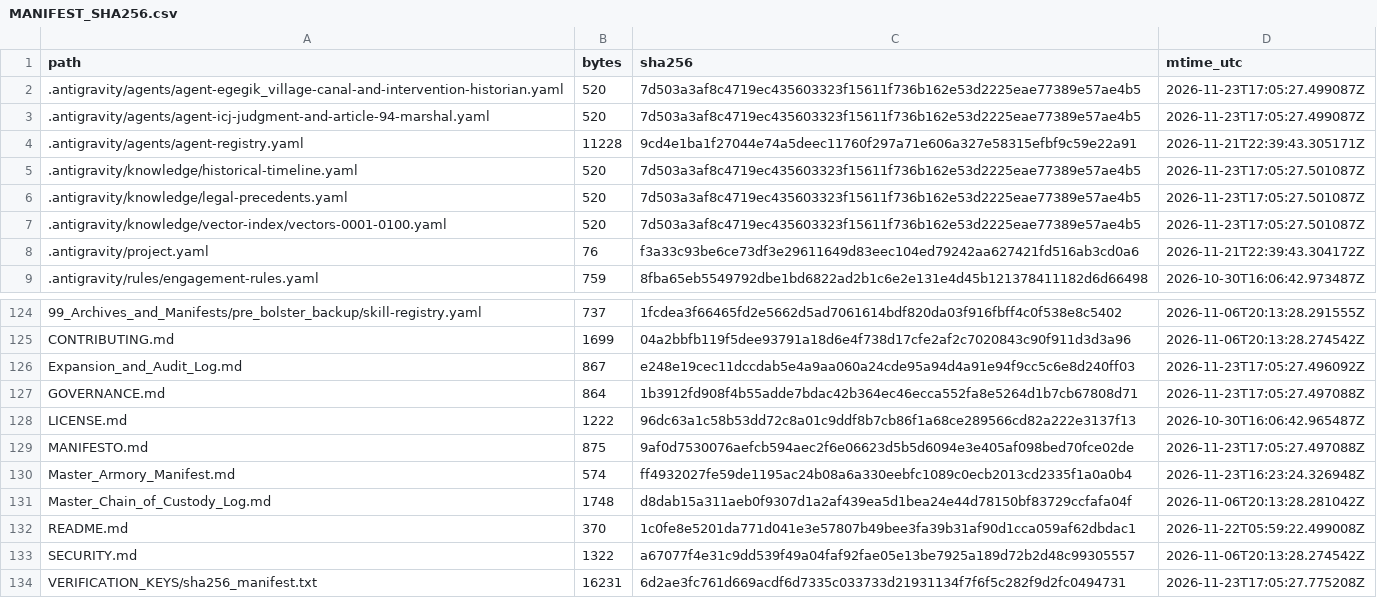
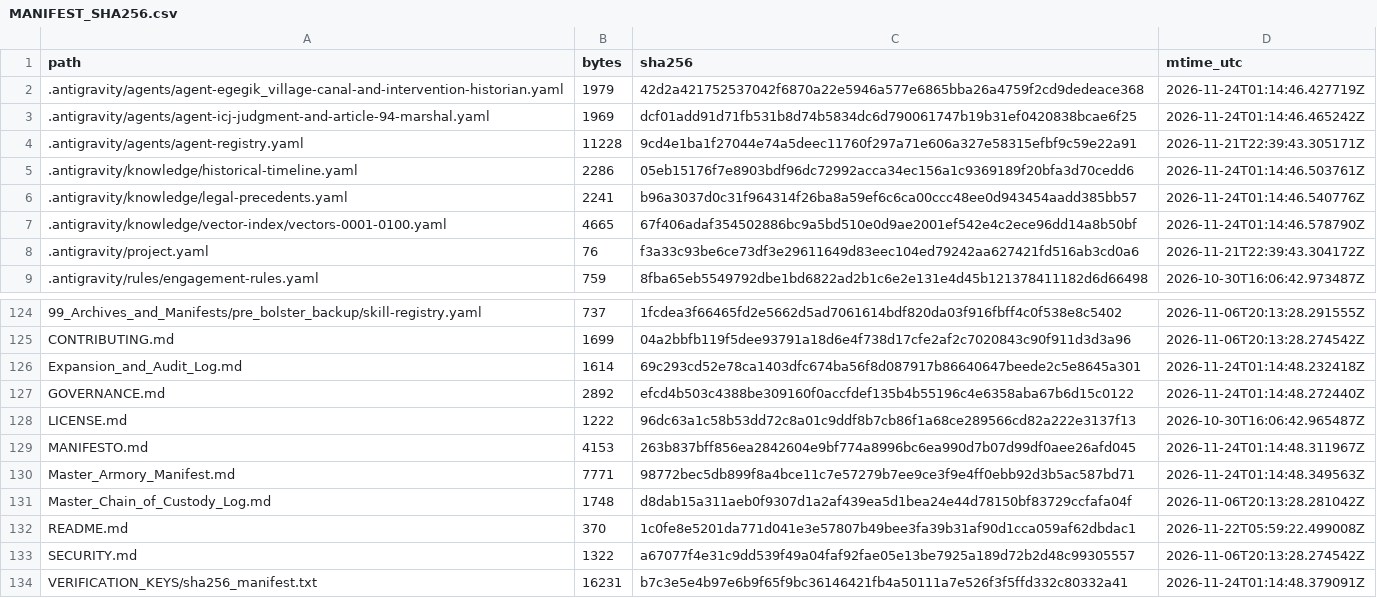
Before and after one commit to GlobalRestitutionAlliance/turtle-island-us-ak-egegik-village-master-litigation, a CSV file: 99_Archives_and_Manifests/MANIFEST_SHA256.csv, drawn as a sheet; only a part is shown, gaps mark what is left out; the diff covers the shown part only.

```diff
--- a/99_Archives_and_Manifests/MANIFEST_SHA256.csv
+++ b/99_Archives_and_Manifests/MANIFEST_SHA256.csv
@@ -1,8 +1,8 @@
 path,bytes,sha256,mtime_utc
-.antigravity/agents/agent-egegik_village-canal-and-intervention-historian.yaml,520,7d503a3af8c4719ec435603323f15611f736b162e53d2225eae77389e57ae4b5,2026-11-23T17:05:27.499087Z
-.antigravity/agents/agent-icj-judgment-and-article-94-marshal.yaml,520,7d503a3af8c4719ec435603323f15611f736b162e53d2225eae77389e57ae4b5,2026-11-23T17:05:27.499087Z
+.antigravity/agents/agent-egegik_village-canal-and-intervention-historian.yaml,1979,42d2a421752537042f6870a22e5946a577e6865bba26a4759f2cd9dedeace368,2026-11-24T01:14:46.427719Z
+.antigravity/agents/agent-icj-judgment-and-article-94-marshal.yaml,1969,dcf01add91d71fb531b8d74b5834dc6d790061747b19b31ef0420838bcae6f25,2026-11-24T01:14:46.465242Z
 .antigravity/agents/agent-registry.yaml,11228,9cd4e1ba1f27044e74a5deec11760f297a71e606a327e58315efbf9c59e22a91,2026-11-21T22:39:43.305171Z
-.antigravity/knowledge/historical-timeline.yaml,520,7d503a3af8c4719ec435603323f15611f736b162e53d2225eae77389e57ae4b5,2026-11-23T17:05:27.501087Z
-.antigravity/knowledge/legal-precedents.yaml,520,7d503a3af8c4719ec435603323f15611f736b162e53d2225eae77389e57ae4b5,2026-11-23T17:05:27.501087Z
-.antigravity/knowledge/vector-index/vectors-0001-0100.yaml,520,7d503a3af8c4719ec435603323f15611f736b162e53d2225eae77389e57ae4b5,2026-11-23T17:05:27.501087Z
+.antigravity/knowledge/historical-timeline.yaml,2286,05eb15176f7e8903bdf96dc72992acca34ec156a1c9369189f20bfa3d70cedd6,2026-11-24T01:14:46.503761Z
+.antigravity/knowledge/legal-precedents.yaml,2241,b96a3037d0c31f964314f26ba8a59ef6c6ca00ccc48ee0d943454aadd385bb57,2026-11-24T01:14:46.540776Z
+.antigravity/knowledge/vector-index/vectors-0001-0100.yaml,4665,67f406adaf354502886bc9a5bd510e0d9ae2001ef542e4c2ece96dd14a8b50bf,2026-11-24T01:14:46.578790Z
 .antigravity/project.yaml,76,f3a33c93be6ce73df3e29611649d83eec104ed79242aa627421fd516ab3cd0a6,2026-11-21T22:39:43.304172Z
@@ -125,7 +125,7 @@ path,bytes,sha256,mtime_utc
 CONTRIBUTING.md,1699,04a2bbfb119f5dee93791a18d6e4f738d17cfe2af2c7020843c90f911d3d3a96,2026-11-06T20:13:28.274542Z
-Expansion_and_Audit_Log.md,867,e248e19cec11dccdab5e4a9aa060a24cde95a94d4a91e94f9cc5c6e8d240ff03,2026-11-23T17:05:27.496092Z
-GOVERNANCE.md,864,1b3912fd908f4b55adde7bdac42b364ec46ecca552fa8e5264d1b7cb67808d71,2026-11-23T17:05:27.497088Z
+Expansion_and_Audit_Log.md,1614,69c293cd52e78ca1403dfc674ba56f8d087917b86640647beede2c5e8645a301,2026-11-24T01:14:48.232418Z
+GOVERNANCE.md,2892,efcd4b503c4388be309160f0accfdef135b4b55196c4e6358aba67b6d15c0122,2026-11-24T01:14:48.272440Z
 LICENSE.md,1222,96dc63a1c58b53dd72c8a01c9ddf8b7cb86f1a68ce289566cd82a222e3137f13,2026-10-30T16:06:42.965487Z
-MANIFESTO.md,875,9af0d7530076aefcb594aec2f6e06623d5b5d6094e3e405af098bed70fce02de,2026-11-23T17:05:27.497088Z
-Master_Armory_Manifest.md,574,ff4932027fe59de1195ac24b08a6a330eebfc1089c0ecb2013cd2335f1a0a0b4,2026-11-23T16:23:24.326948Z
+MANIFESTO.md,4153,263b837bff856ea2842604e9bf774a8996bc6ea990d7b07d99df0aee26afd045,2026-11-24T01:14:48.311967Z
+Master_Armory_Manifest.md,7771,98772bec5db899f8a4bce11c7e57279b7ee9ce3f9e4ff0ebb92d3b5ac587bd71,2026-11-24T01:14:48.349563Z
 Master_Chain_of_Custody_Log.md,1748,d8dab15a311aeb0f9307d1a2af439ea5d1bea24e44d78150bf83729ccfafa04f,2026-11-06T20:13:28.281042Z
@@ -133,2 +133,2 @@ README.md,370,1c0fe8e5201da771d041e3e57807b49bee3fa39b31af90d1cca059af62dbdac1,2
 SECURITY.md,1322,a67077f4e31c9dd539f49a04faf92fae05e13be7925a189d72b2d48c99305557,2026-11-06T20:13:28.274542Z
-VERIFICATION_KEYS/sha256_manifest.txt,16231,6d2ae3fc761d669acdf6d7335c033733d21931134f7f6f5c282f9d2fc0494731,2026-11-23T17:05:27.775208Z
+VERIFICATION_KEYS/sha256_manifest.txt,16231,b7c3e5e4b97e6b9f65f9bc36146421fb4a50111a7e526f3f5ffd332c80332a41,2026-11-24T01:14:48.379091Z
```
Also changed, not shown: 81 edited cells elsewhere in this file, 37 other files.
